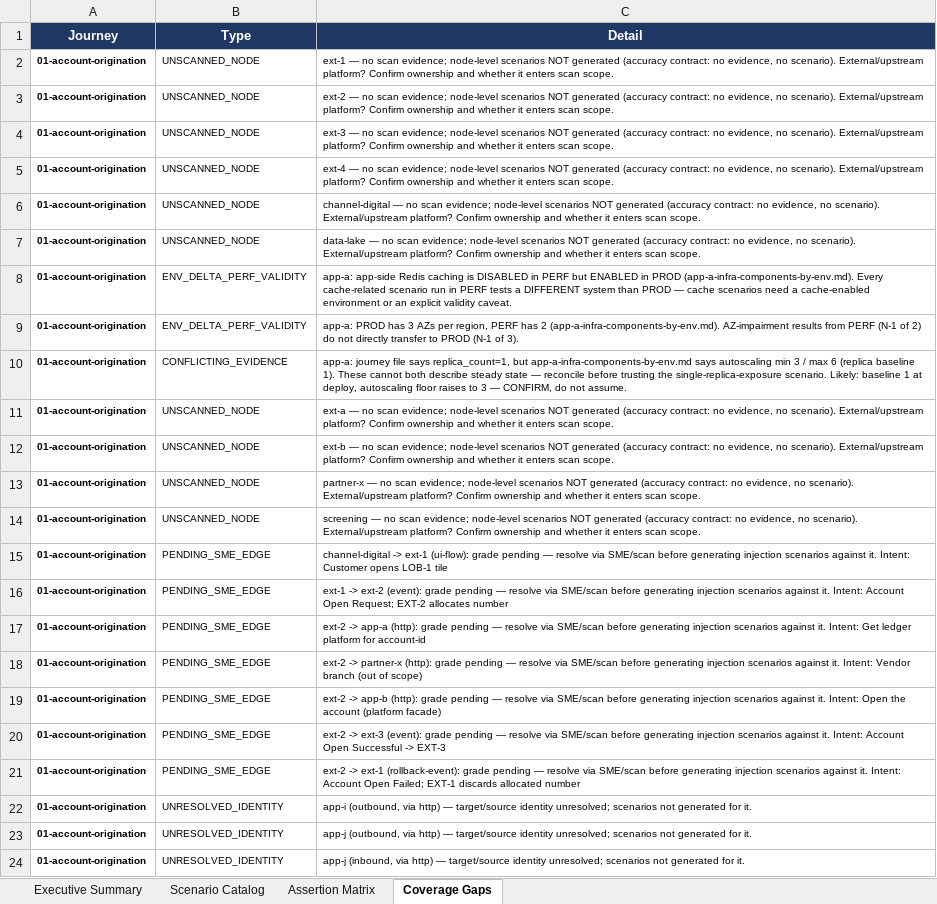
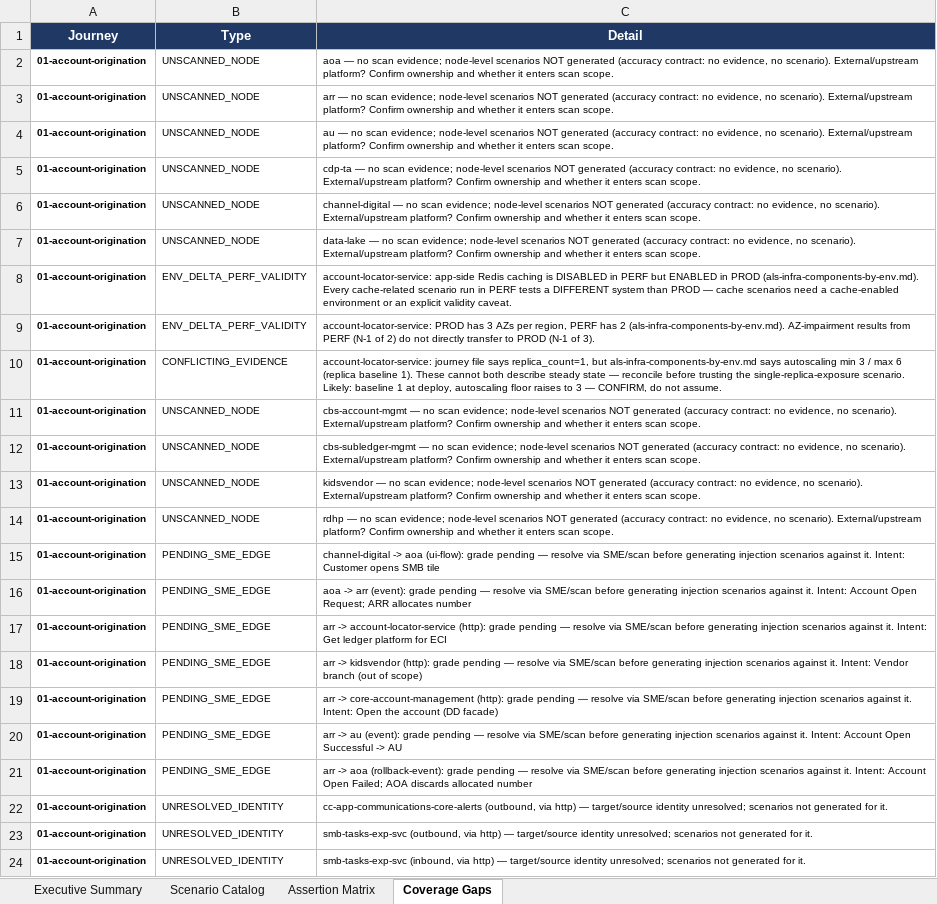
Before and after one commit to ramirezh84/chaos-engineering-pipeline, an Excel workbook: examples/outputs/Chaos_Package_EXAMPLE.xlsx, sheet Coverage Gaps, drawn as a sheet; values as stored, in another font and other column widths than the file's, no borders; charts and pictures not drawn; the diff names each change by its address in the sheet, - before the commit and + after, or states it on an @@ line.

```diff
--- a/examples/outputs/Chaos_Package_EXAMPLE.xlsx (sheet Coverage Gaps)
+++ b/examples/outputs/Chaos_Package_EXAMPLE.xlsx (sheet Coverage Gaps)
-C2 (Detail): ext-1 — no…
+C2 (Detail): aoa — no…
-C3 (Detail): ext-2 — no…
+C3 (Detail): arr — no…
-C4 (Detail): ext-3 — no…
+C4 (Detail): au — no…
-C5 (Detail): ext-4 — no…
+C5 (Detail): cdp-ta — no…
-C8 (Detail): app-a: app-side Redis caching is DISABLED in PERF but ENABLED in PROD (app-a-infra-components-by-env.md). Every cache-related…
+C8 (Detail): account-locator-service: app-side Redis caching is DISABLED in PERF but ENABLED in PROD (als-infra-components-by-env.md). Every cache-related…
-C9 (Detail): app-a: PROD has 3 AZs per region, PERF has 2 (app-a-infra-components-by-env.md). AZ-impairment results…
+C9 (Detail): account-locator-service: PROD has 3 AZs per region, PERF has 2 (als-infra-components-by-env.md). AZ-impairment results…
-C10 (Detail): app-a: journey file says replica_count=1, but app-a-infra-components-by-env.md says autoscaling…
+C10 (Detail): account-locator-service: journey file says replica_count=1, but als-infra-components-by-env.md says autoscaling…
-C11 (Detail): ext-a — no…
+C11 (Detail): cbs-account-mgmt — no…
-C12 (Detail): ext-b — no…
+C12 (Detail): cbs-subledger-mgmt — no…
-C13 (Detail): partner-x — no…
+C13 (Detail): kidsvendor — no…
-C14 (Detail): screening — no…
+C14 (Detail): rdhp — no…
-C15 (Detail): channel-digital -> ext-1 (ui-flow): grade pending — resolve via SME/scan before generating injection scenarios against it. Intent: Customer opens LOB-1 tile
+C15 (Detail): channel-digital -> aoa (ui-flow): grade pending — resolve via SME/scan before generating injection scenarios against it. Intent: Customer opens SMB tile
-C16 (Detail): ext-1 -> ext-2 (event): grade pending — resolve via SME/scan before generating injection scenarios against it. Intent: Account Open Request; EXT-2 allocates number
+C16 (Detail): aoa -> arr (event): grade pending — resolve via SME/scan before generating injection scenarios against it. Intent: Account Open Request; ARR allocates number
-C17 (Detail): ext-2 -> app-a (http): grade pending — resolve via SME/scan before generating injection scenarios against it. Intent: Get ledger platform for account-id
+C17 (Detail): arr -> account-locator-service (http): grade pending — resolve via SME/scan before generating injection scenarios against it. Intent: Get ledger platform for ECI
-C18 (Detail): ext-2 -> partner-x (http): grade…
+C18 (Detail): arr -> kidsvendor (http): grade…
-C19 (Detail): ext-2 -> app-b (http): grade pending — resolve via SME/scan before generating injection scenarios against it. Intent: Open the account (platform facade)
+C19 (Detail): arr -> core-account-management (http): grade pending — resolve via SME/scan before generating injection scenarios against it. Intent: Open the account (DD facade)
-C20 (Detail): ext-2 -> ext-3 (event): grade pending — resolve via SME/scan before generating injection scenarios against it. Intent: Account Open Successful -> EXT-3
+C20 (Detail): arr -> au (event): grade pending — resolve via SME/scan before generating injection scenarios against it. Intent: Account Open Successful -> AU
-C21 (Detail): ext-2 -> ext-1 (rollback-event): grade pending — resolve via SME/scan before generating injection scenarios against it. Intent: Account Open Failed; EXT-1 discards allocated…
+C21 (Detail): arr -> aoa (rollback-event): grade pending — resolve via SME/scan before generating injection scenarios against it. Intent: Account Open Failed; AOA discards allocated…
-C22 (Detail): app-i (outbound, via…
+C22 (Detail): cc-app-communications-core-alerts (outbound, via…
-C23 (Detail): app-j (outbound, via…
+C23 (Detail): smb-tasks-exp-svc (outbound, via…
-C24 (Detail): app-j (inbound, via…
+C24 (Detail): smb-tasks-exp-svc (inbound, via…
```
Also changed, not shown: sheet Scenario Catalog, sheet Assertion Matrix, sheet Executive Summary, charts or pictures, workbook/Chaos_Engineering_Scenario_Catalog_v2.xlsx, 14 other files.
